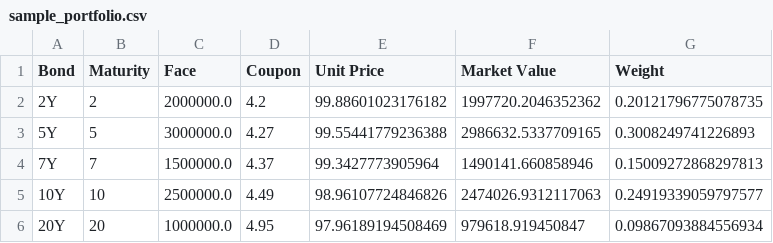
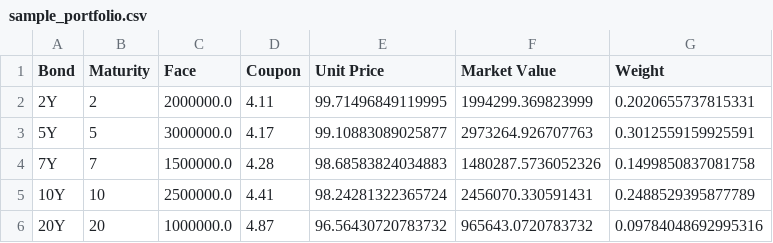
Before and after one commit to gy623/Interest-Rate-Curve-Bootstrapping-and-Stress-Testing, a CSV file: data/sample_portfolio.csv, drawn as a sheet.

```diff
--- a/data/sample_portfolio.csv
+++ b/data/sample_portfolio.csv
@@ -1,6 +1,6 @@
 Bond,Maturity,Face,Coupon,Unit Price,Market Value,Weight
-2Y,2,2000000.0,4.2,99.88601023176182,1997720.2046352362,0.20121796775078735
-5Y,5,3000000.0,4.27,99.55441779236388,2986632.5337709165,0.3008249741226893
-7Y,7,1500000.0,4.37,99.3427773905964,1490141.660858946,0.15009272868297813
-10Y,10,2500000.0,4.49,98.96107724846826,2474026.9312117063,0.24919339059797577
-20Y,20,1000000.0,4.95,97.96189194508469,979618.919450847,0.09867093884556934
+2Y,2,2000000.0,4.11,99.71496849119995,1994299.369823999,0.2020655737815331
+5Y,5,3000000.0,4.17,99.10883089025877,2973264.926707763,0.3012559159925591
+7Y,7,1500000.0,4.28,98.68583824034883,1480287.5736052326,0.1499850837081758
+10Y,10,2500000.0,4.41,98.24281322365724,2456070.330591431,0.2488529395877789
+20Y,20,1000000.0,4.87,96.56430720783732,965643.0720783732,0.09784048692995316
```
Also changed, not shown: data/clean_treasury_curve.csv, data/continuous_zero_curve.csv, 12 other files.
